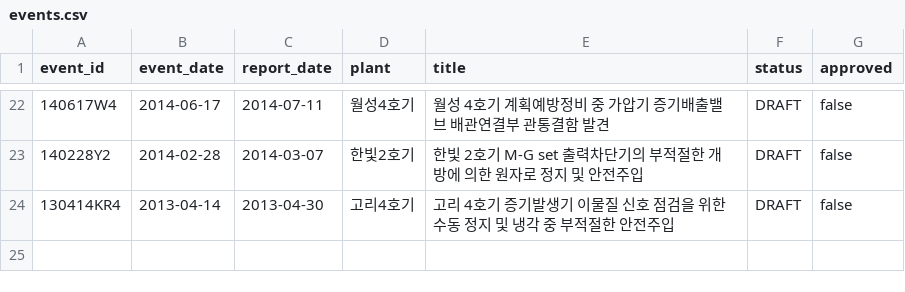
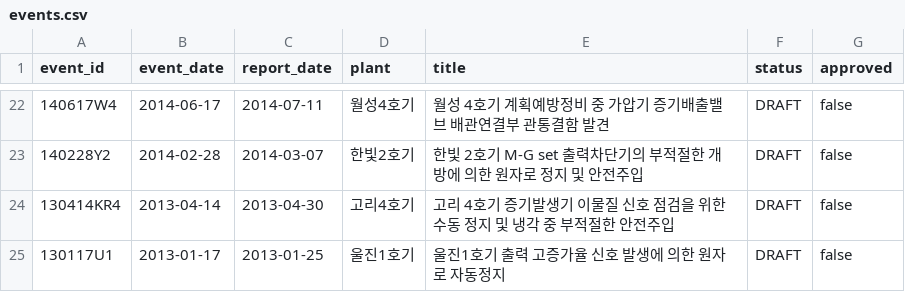
Before and after one commit to worldinyj/opis-chatgpt, a CSV file: index/events.csv, drawn as a sheet; only a part is shown, gaps mark what is left out; the diff names each change by its address in the sheet, - before the commit and + after, or states it on an @@ line.

Commit message:
PILOT-24 register evidence-linked safety culture draft and discussion package

```diff
--- a/index/events.csv
+++ b/index/events.csv
+row 25: 130117U1 | 2013-01-17 | 2013-01-25 | 울진1호기 | 울진1호기 출력 고증가율 신호 발생에 의한 원자로 자동정지 | DRAFT | false
```
Also changed, not shown: 18 other files.
